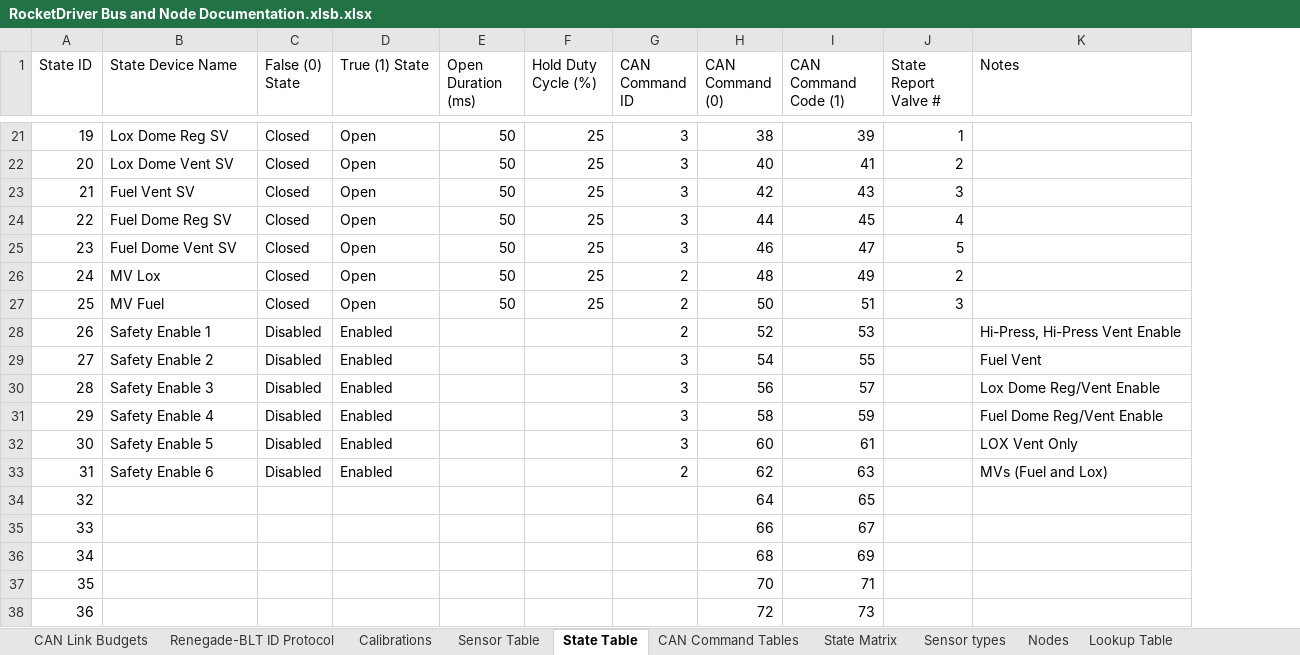
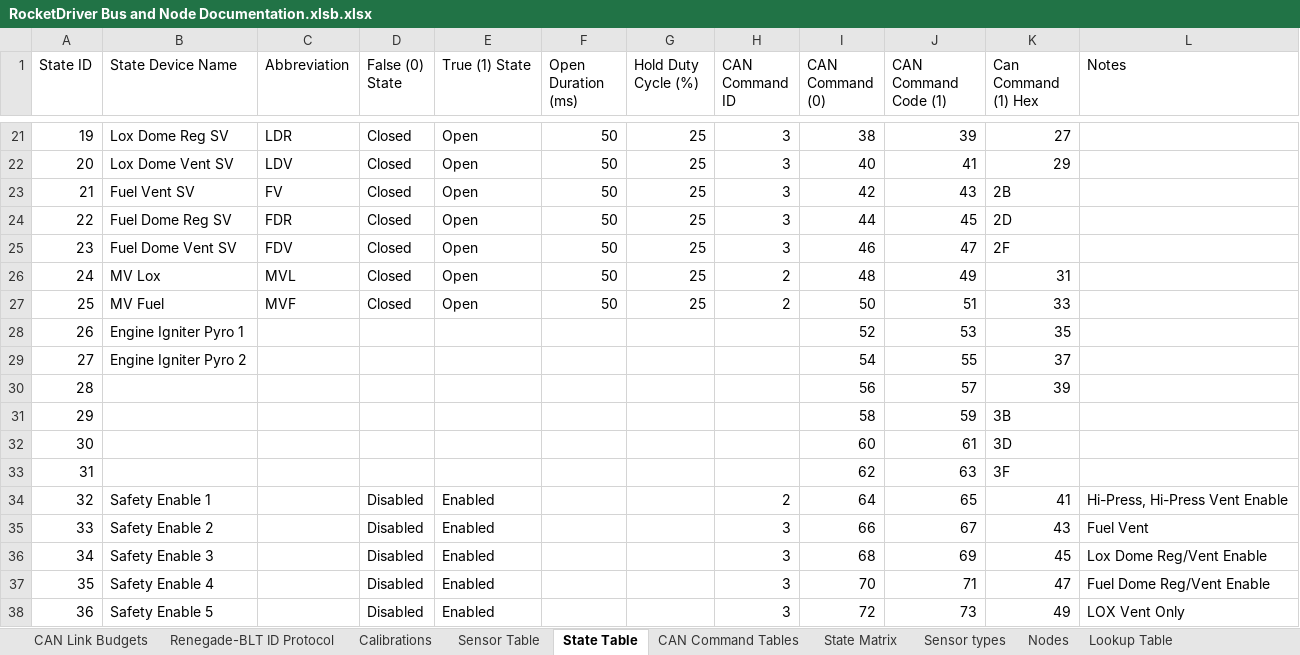
Before and after one commit to Beach-Launch-Team-CSULB/Teensy-Static-Fire-Stand-Nodes, an Excel workbook: Documentation/RocketDriver Bus and Node Documentation.xlsb.xlsx, sheet State Table, drawn as a sheet; only a part is shown, gaps mark what is left out; values as stored, in another font and other column widths than the file's, no cell formats; removed rows and columns are numbered as before the commit, all else as after; the diff covers the shown part only; the diff names each change by its address in the sheet, - before the commit and + after, or states it on an @@ line.

Commit message:
Minor changes
Updating state stuff as I go, folding in the Pasafire node items, working on BabyShark pinouts in progress still.

```diff
--- a/Documentation/RocketDriver Bus and Node Documentation.xlsb.xlsx (sheet State Table)
+++ b/Documentation/RocketDriver Bus and Node Documentation.xlsb.xlsx (sheet State Table)
+column C (Abbreviation), rows 21-27: LDR | LDV | FV | FDR | FDV | MVL | MVF
-column J (State Report Valve #), rows 21-27: 1 | 2 | 3 | 4 | 5 | 2 | 3
+column K (Can Command (1) Hex), rows 21-38: 27 | 29 | 2B | 2D | 2F | 31 | 33 | 35 | 37 | 39 | 3B | 3D | 3F | 41 | 43 | 45 | 47 | 49
-B28 (State Device Name): Safety Enable 1
+B28 (State Device Name): Engine Igniter Pyro 1
-D28:D33 (False (0) State): Disabled
+D28:D33 (False (0) State): (empty)
-E28:E33 (True (1) State): Enabled
+E28:E33 (True (1) State): (empty)
-H28 (CAN Command ID): 2
+H28 (CAN Command ID): (empty)
-L28 (Notes): Hi-Press, Hi-Press Vent Enable
+L28 (Notes): (empty)
-B29 (State Device Name): Safety Enable 2
+B29 (State Device Name): Engine Igniter Pyro 2
-H29:H32 (CAN Command ID): 3
+H29:H32 (CAN Command ID): (empty)
-L29 (Notes): Fuel Vent
+L29 (Notes): (empty)
-B30 (State Device Name): Safety Enable 3
+B30 (State Device Name): (empty)
-L30 (Notes): Lox Dome Reg/Vent Enable
+L30 (Notes): (empty)
-B31 (State Device Name): Safety Enable 4
+B31 (State Device Name): (empty)
-L31 (Notes): Fuel Dome Reg/Vent Enable
+L31 (Notes): (empty)
-B32 (State Device Name): Safety Enable 5
+B32 (State Device Name): (empty)
-L32 (Notes): LOX Vent Only
+L32 (Notes): (empty)
-B33 (State Device Name): Safety Enable 6
+B33 (State Device Name): (empty)
-H33 (CAN Command ID): 2
+H33 (CAN Command ID): (empty)
-L33 (Notes): MVs (Fuel and Lox)
+L33 (Notes): (empty)
-B34 (State Device Name): (empty)
+B34 (State Device Name): Safety Enable 1
-D34:D38 (False (0) State): (empty)
+D34:D38 (False (0) State): Disabled
-E34:E38 (True (1) State): (empty)
+E34:E38 (True (1) State): Enabled
-H34 (CAN Command ID): (empty)
+H34 (CAN Command ID): 2
-L34 (Notes): (empty)
+L34 (Notes): Hi-Press, Hi-Press Vent Enable
-B35 (State Device Name): (empty)
+B35 (State Device Name): Safety Enable 2
-H35:H38 (CAN Command ID): (empty)
+H35:H38 (CAN Command ID): 3
-L35 (Notes): (empty)
+L35 (Notes): Fuel Vent
-B36 (State Device Name): (empty)
+B36 (State Device Name): Safety Enable 3
-L36 (Notes): (empty)
+L36 (Notes): Lox Dome Reg/Vent Enable
-B37 (State Device Name): (empty)
+B37 (State Device Name): Safety Enable 4
-L37 (Notes): (empty)
+L37 (Notes): Fuel Dome Reg/Vent Enable
-B38 (State Device Name): (empty)
+B38 (State Device Name): Safety Enable 5
-L38 (Notes): (empty)
+L38 (Notes): LOX Vent Only
```
Also changed, not shown: 15 edited cells elsewhere in this sheet, sheet BabyShark Harnessing, sheet Nodes, cell formats.
